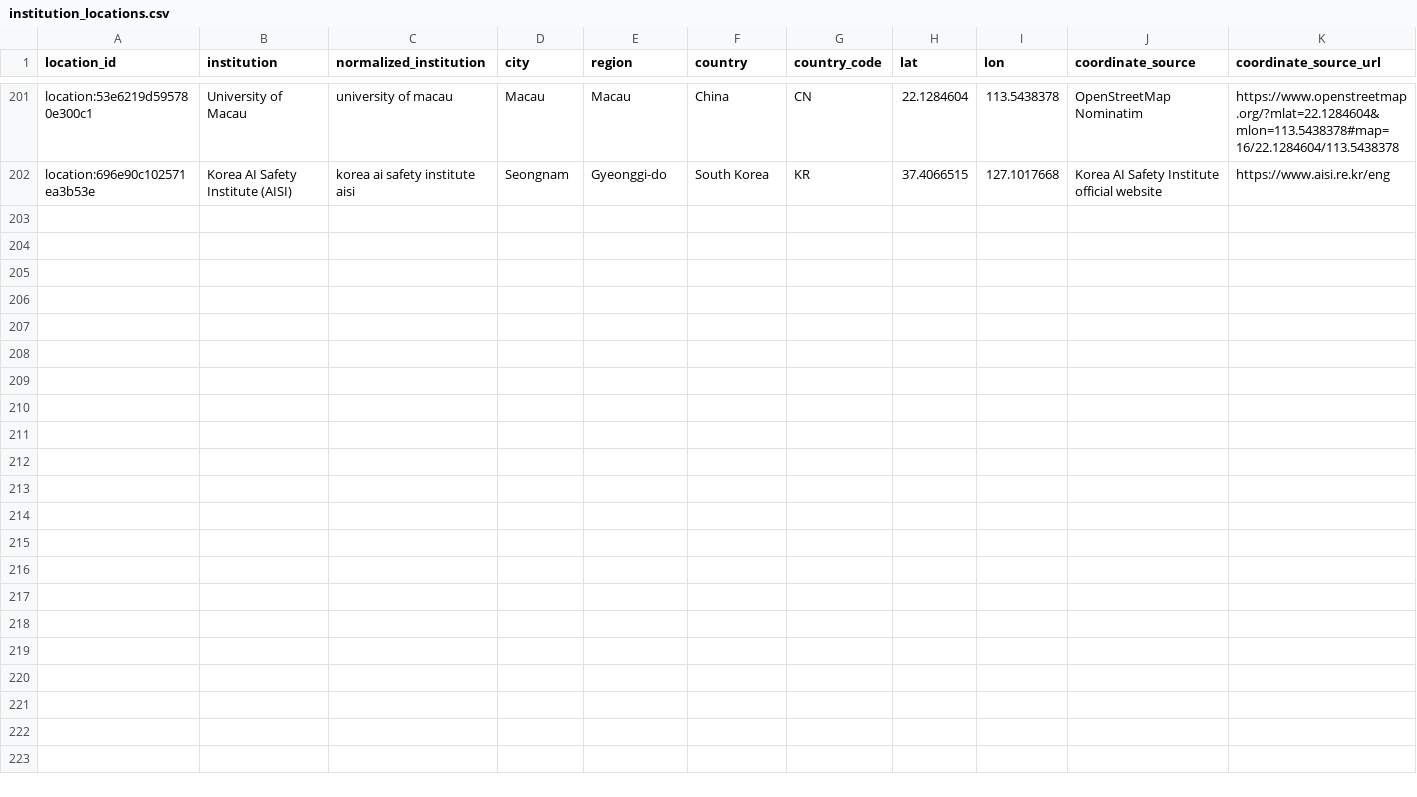
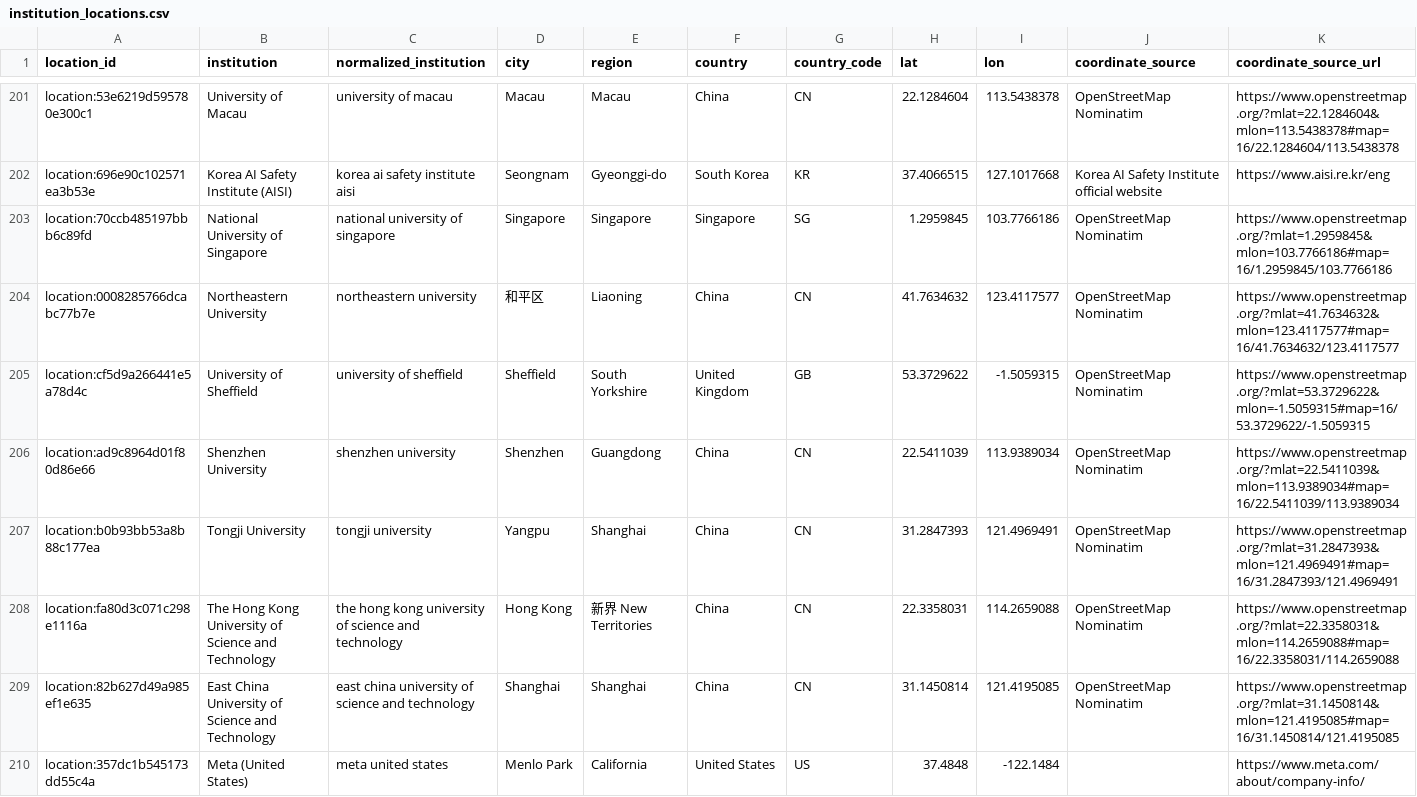
Before and after one commit to meiling-fdu/synthetic-image-research-map, a CSV file: data/curated/institution_locations.csv, drawn as a sheet; only a part is shown, gaps mark what is left out; rows hold the shown columns only; the diff names each change by its address in the sheet, - before the commit and + after, or states it on an @@ line.

```diff
--- a/data/curated/institution_locations.csv
+++ b/data/curated/institution_locations.csv
+row 203: location:70ccb485197bbb6c89fd | National University of Singapore | national university of singapore | Singapore | Singapore | Singapore | SG | 1.2959845 | 103.7766186 | OpenStreetMap Nominatim | https://www.openstreetmap.org/?mlat=1.2959845&mlon=103.7766186#map=16/1.2959845/103.7766186
+row 204: location:0008285766dcabc77b7e | Northeastern University | northeastern university | 和平区 | Liaoning | China | CN | 41.7634632 | 123.4117577 | OpenStreetMap Nominatim | https://www.openstreetmap.org/?mlat=41.7634632&mlon=123.4117577#map=16/41.7634632/123.4117577
+row 205: location:cf5d9a266441e5a78d4c | University of Sheffield | university of sheffield | Sheffield | South Yorkshire | United Kingdom | GB | 53.3729622 | -1.5059315 | OpenStreetMap Nominatim | https://www.openstreetmap.org/?mlat=53.3729622&mlon=-1.5059315#map=16/53.3729622/-1.5059315
+row 206: location:ad9c8964d01f80d86e66 | Shenzhen University | shenzhen university | Shenzhen | Guangdong | China | CN | 22.5411039 | 113.9389034 | OpenStreetMap Nominatim | https://www.openstreetmap.org/?mlat=22.5411039&mlon=113.9389034#map=16/22.5411039/113.9389034
+row 207: location:b0b93bb53a8b88c177ea | Tongji University | tongji university | Yangpu | Shanghai | China | CN | 31.2847393 | 121.4969491 | OpenStreetMap Nominatim | https://www.openstreetmap.org/?mlat=31.2847393&mlon=121.4969491#map=16/31.2847393/121.4969491
+row 208: location:fa80d3c071c298e1116a | The Hong Kong University of Science and Technology | the hong kong university of science and technology | Hong Kong | 新界 New Territories | China | CN | 22.3358031 | 114.2659088 | OpenStreetMap Nominatim | https://www.openstreetmap.org/?mlat=22.3358031&mlon=114.2659088#map=16/22.3358031/114.2659088
+row 209: location:82b627d49a985ef1e635 | East China University of Science and Technology | east china university of science and technology | Shanghai | Shanghai | China | CN | 31.1450814 | 121.4195085 | OpenStreetMap Nominatim | https://www.openstreetmap.org/?mlat=31.1450814&mlon=121.4195085#map=16/31.1450814/121.4195085
+row 210: location:357dc1b545173dd55c4a | Meta (United States) | meta united states | Menlo Park | California | United States | US | 37.4848 | -122.1484 |  | https://www.meta.com/about/company-info/
```
Also changed, not shown: data/curated/institution_location_review.csv, 4 other files.
